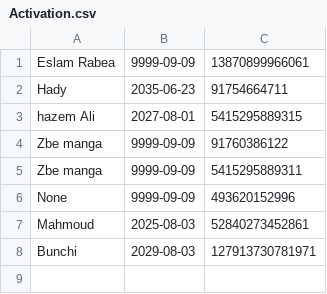
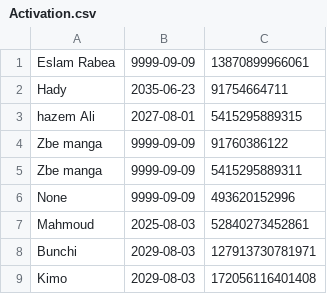
Before and after one commit to Rabe33/A-9g-L-z-7V-u-Q1Rp-E3m-W-Xs0Y-k_Tj-Md4oBn-Cf-haJZ-N5bt6lG2D-iqH-8cSU-xKvrIewOA-yP-.-, a CSV file: Activation.csv, drawn as a sheet.

Commit message:
Update Activation.csv

```diff
--- a/Activation.csv
+++ b/Activation.csv
@@ -8 +8,2 @@ Mahmoud,2025-08-03,52840273452861
 Bunchi,2029-08-03,127913730781971
+Kimo,2029-08-03,172056116401408
```
